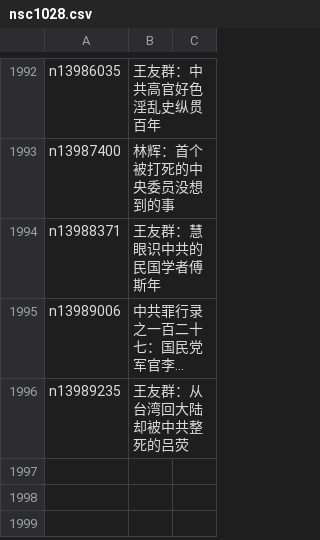
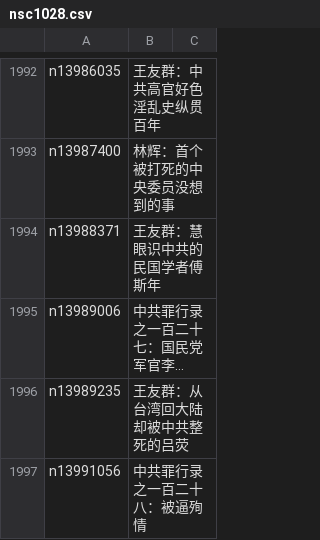
Before and after one commit to epic-marker/epoch-comment, a CSV file: indexes/nsc1028.csv, drawn as a sheet; only a part is shown, gaps mark what is left out; long unchanged cells end in …; the diff names each change by its address in the sheet, - before the commit and + after, or states it on an @@ line.

```diff
--- a/indexes/nsc1028.csv
+++ b/indexes/nsc1028.csv
+row 1997: n13991056 | 中共罪行录之一百二十八：被逼殉情
```
Also changed, not shown: indexes/nsc1025.csv, indexes/nsc993.csv, 19 other files.
